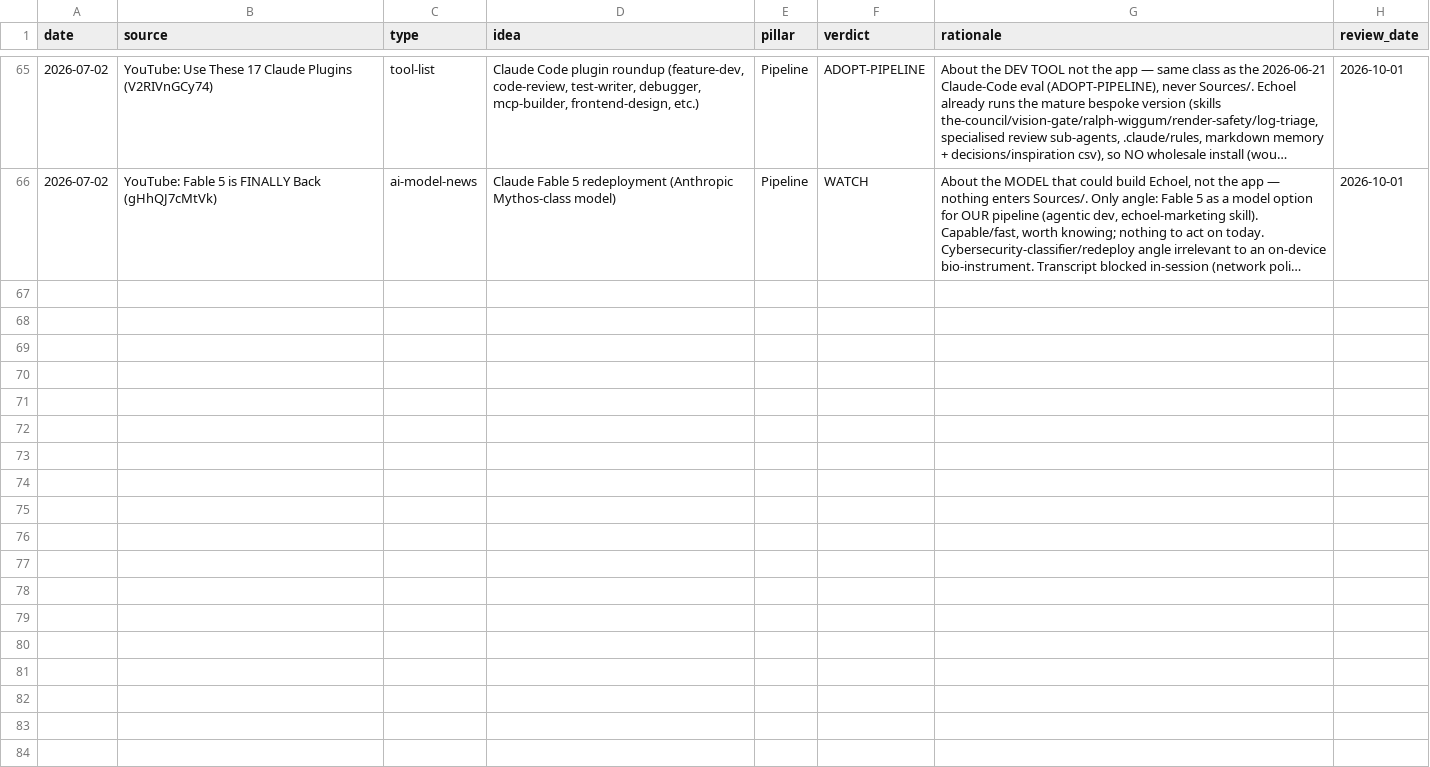
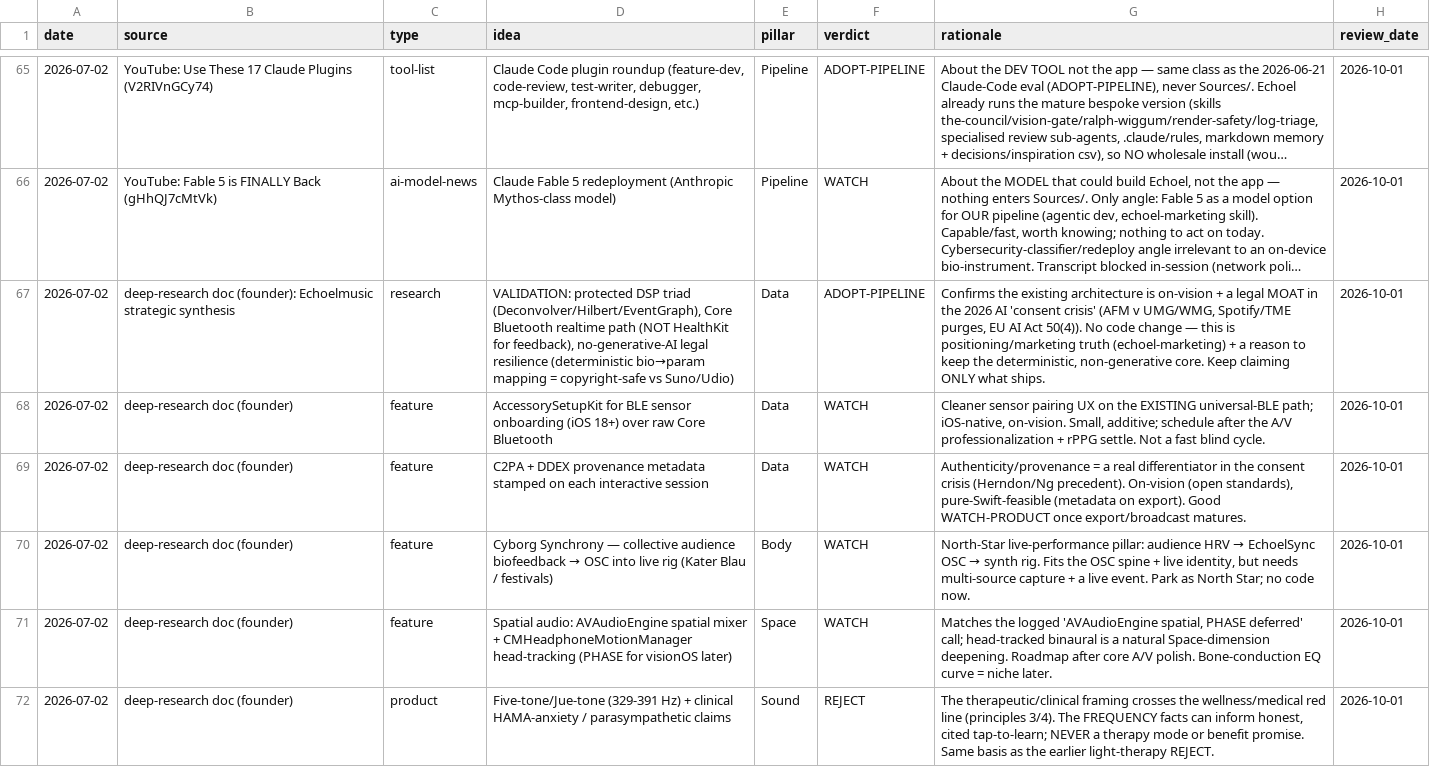
Before and after one commit to vibrationalforce/blab-ios-app, a CSV file: inspiration.csv, drawn as a sheet; only a part is shown, gaps mark what is left out; long unchanged cells end in …; the diff names each change by its address in the sheet, - before the commit and + after, or states it on an @@ line.

```diff
--- a/inspiration.csv
+++ b/inspiration.csv
+row 67: 2026-07-02 | deep-research doc (founder): Echoelmusic strategic synthesis | research | VALIDATION: protected DSP triad (Deconvolver/Hilbert/EventGraph), Core Bluetooth realtime path (NOT HealthKit for feedback), no-generative-AI legal resilience (deterministic bio→param mapping = copyright-safe vs Suno/Udio) | Data | ADOPT-PIPELINE | Confirms the existing architecture is on-vision + a legal MOAT in the 2026 AI 'consent crisis' (AFM v UMG/WMG, Spotify/TME purges, EU AI Act 50(4)). No code change — this is positioning/marketing truth (echoel-marketing) + a reason to keep the deterministic, non-generative core. Keep claiming ONLY what ships. | 2026-10-01
+row 68: 2026-07-02 | deep-research doc (founder) | feature | AccessorySetupKit for BLE sensor onboarding (iOS 18+) over raw Core Bluetooth | Data | WATCH | Cleaner sensor pairing UX on the EXISTING universal-BLE path; iOS-native, on-vision. Small, additive; schedule after the A/V professionalization + rPPG settle. Not a fast blind cycle. | 2026-10-01
+row 69: 2026-07-02 | deep-research doc (founder) | feature | C2PA + DDEX provenance metadata stamped on each interactive session | Data | WATCH | Authenticity/provenance = a real differentiator in the consent crisis (Herndon/Ng precedent). On-vision (open standards), pure-Swift-feasible (metadata on export). Good WATCH-PRODUCT once export/broadcast matures. | 2026-10-01
+row 70: 2026-07-02 | deep-research doc (founder) | feature | Cyborg Synchrony — collective audience biofeedback → OSC into live rig (Kater Blau / festivals) | Body | WATCH | North-Star live-performance pillar: audience HRV → EchoelSync OSC → synth rig. Fits the OSC spine + live identity, but needs multi-source capture + a live event. Park as North Star; no code now. | 2026-10-01
+row 71: 2026-07-02 | deep-research doc (founder) | feature | Spatial audio: AVAudioEngine spatial mixer + CMHeadphoneMotionManager head-tracking (PHASE for visionOS later) | Space | WATCH | Matches the logged 'AVAudioEngine spatial, PHASE deferred' call; head-tracked binaural is a natural Space-dimension deepening. Roadmap after core A/V polish. Bone-conduction EQ curve = niche later. | 2026-10-01
+row 72: 2026-07-02 | deep-research doc (founder) | product | Five-tone/Jue-tone (329-391 Hz) + clinical HAMA-anxiety / parasympathetic claims | Sound | REJECT | The therapeutic/clinical framing crosses the wellness/medical red line (principles 3/4). The FREQUENCY facts can inform honest, cited tap-to-learn; NEVER a therapy mode or benefit promise. Same basis as the earlier light-therapy REJECT. | 2026-10-01
```
Also changed, not shown: 3 other files.
